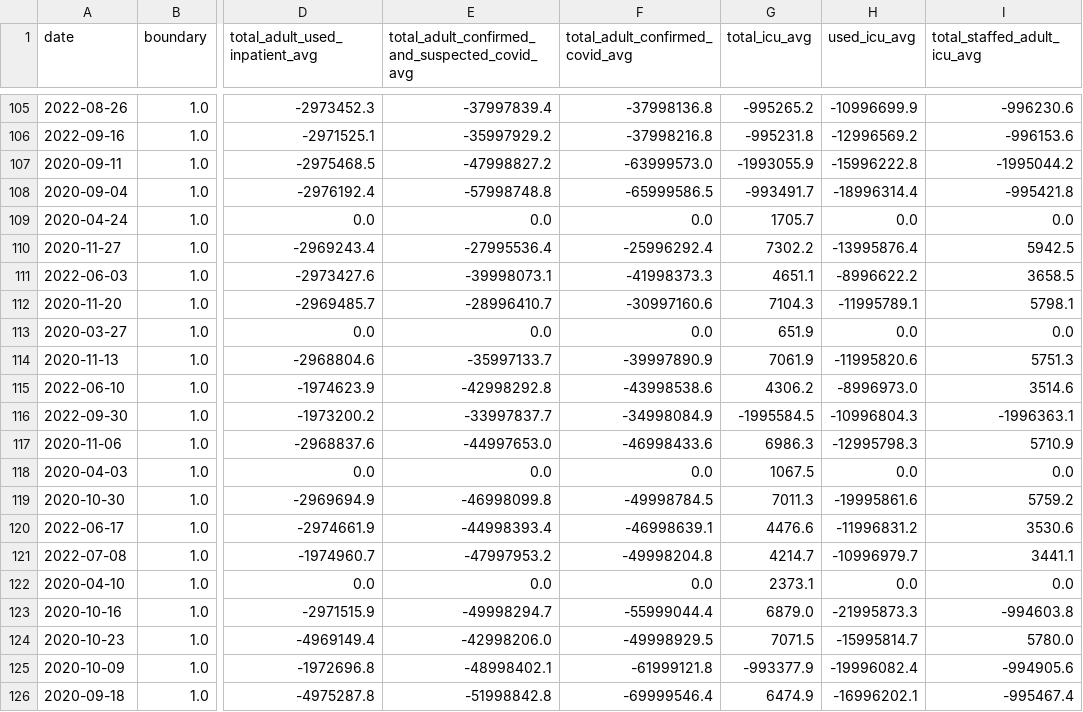
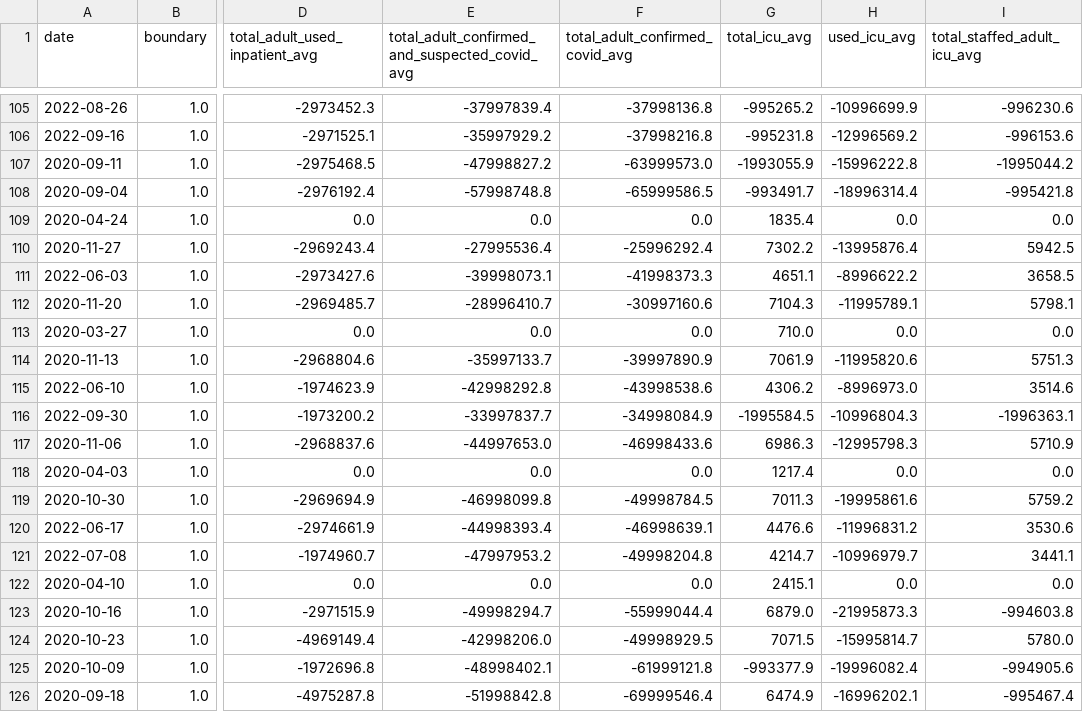
Before and after one commit to DLab/PoC-NY-data, a CSV file: output/Hospital-Data/hospitalData_State_NY.csv, drawn as a sheet; only a part is shown, gaps mark what is left out; the diff covers the shown part only; the diff names each change by its address in the sheet, - before the commit and + after, or states it on an @@ line.

```diff
--- a/output/Hospital-Data/hospitalData_State_NY.csv
+++ b/output/Hospital-Data/hospitalData_State_NY.csv
-G109 (total_icu_avg): 1705.7
+G109 (total_icu_avg): 1835.4
-G113 (total_icu_avg): 651.9
+G113 (total_icu_avg): 710.0
-G118 (total_icu_avg): 1067.5
+G118 (total_icu_avg): 1217.4
-G122 (total_icu_avg): 2373.1
+G122 (total_icu_avg): 2415.1
```
Also changed, not shown: 46 edited cells elsewhere in this file, 2 other files.
